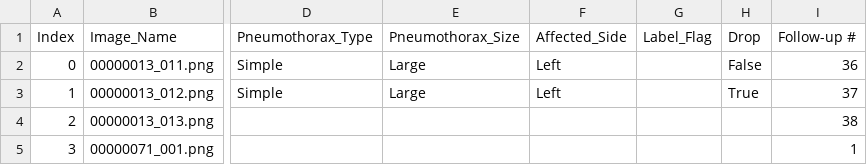
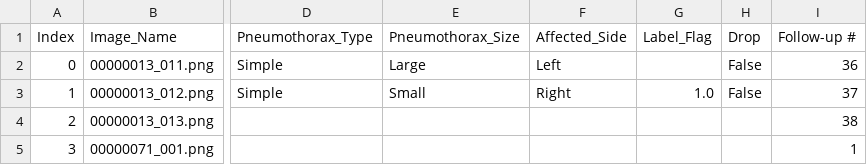
Before and after one commit to Abdullahshade/NIHApp, a CSV file: Pneumothorax_AP_metadata.csv, drawn as a sheet; only a part is shown, gaps mark what is left out; the diff names each change by its address in the sheet, - before the commit and + after, or states it on an @@ line.

Commit message:
Updated labels

```diff
--- a/Pneumothorax_AP_metadata.csv
+++ b/Pneumothorax_AP_metadata.csv
-E3 (Pneumothorax_Size): Large
+E3 (Pneumothorax_Size): Small
-F3 (Affected_Side): Left
+F3 (Affected_Side): Right
-G3 (Label_Flag): (empty)
+G3 (Label_Flag): 1.0
-H3 (Drop): True
+H3 (Drop): False
```
